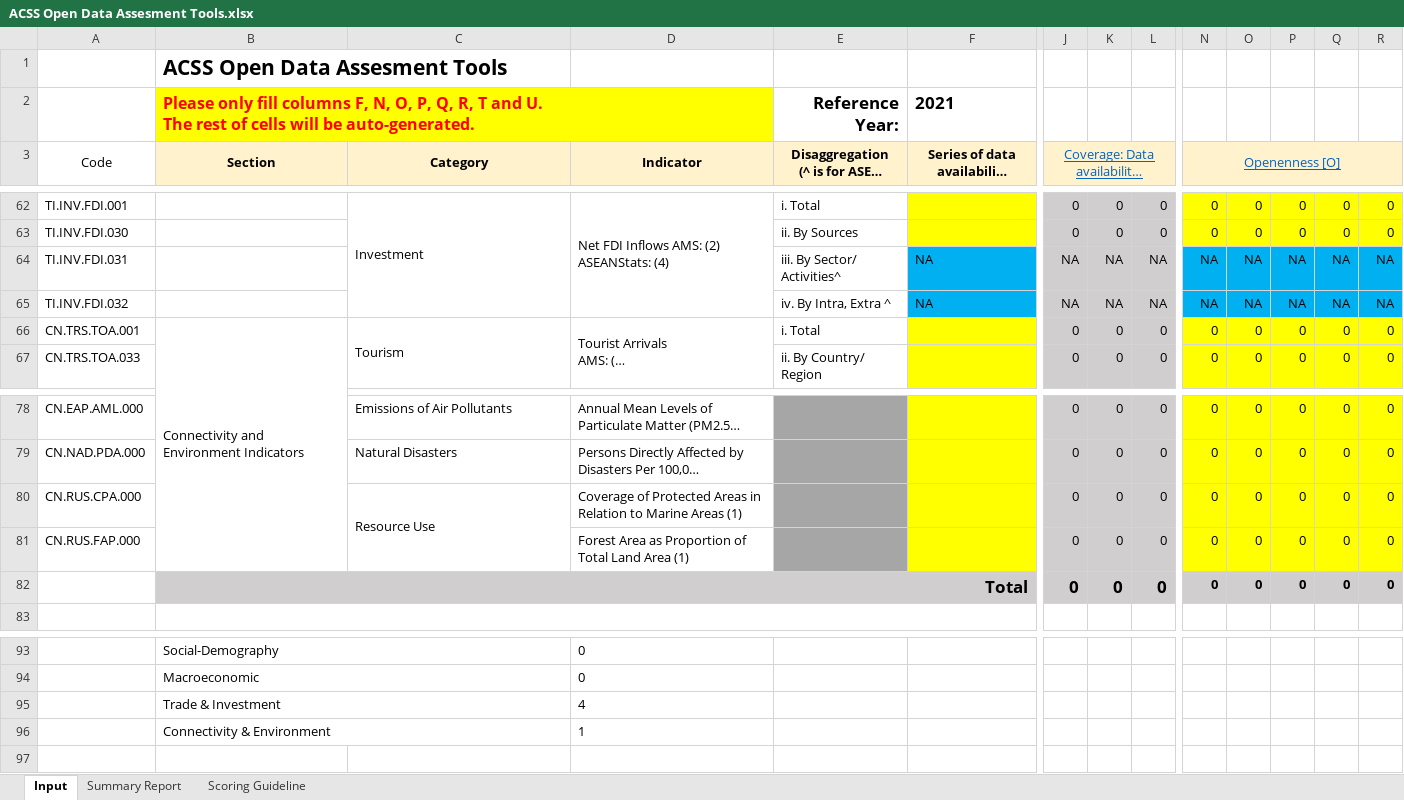
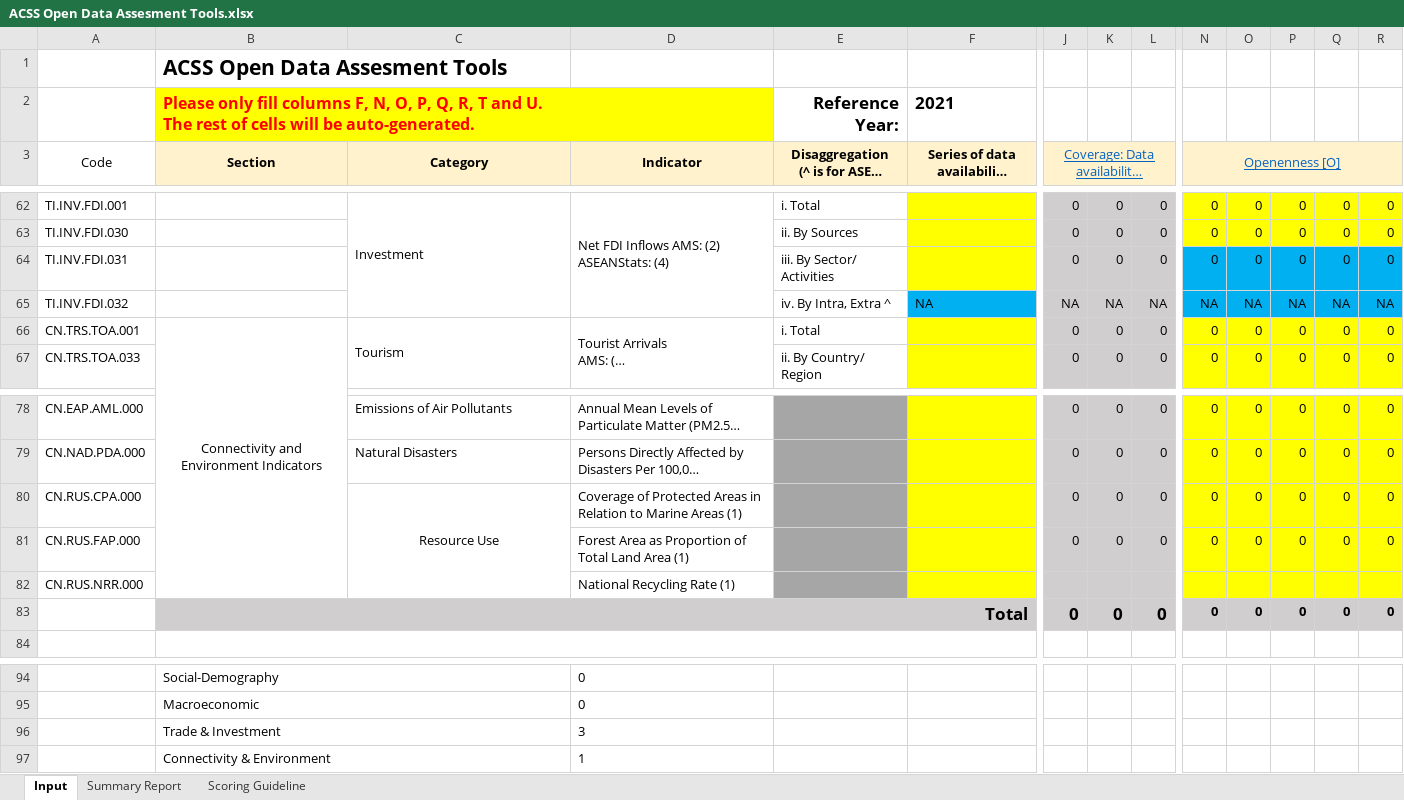
Before and after one commit to sueka-putra/opendata, an Excel workbook: public/templates/ACSS Open Data Assesment Tools.xlsx, sheet Input, drawn as a sheet; only a part is shown, gaps mark what is left out; long unchanged cells end in …; values as stored, in another font and other column widths than the file's, no borders; addresses are those after the commit; rows hold the shown columns only; the diff names each change by its address in the sheet, - before the commit and + after, or states it on an @@ line.

```diff
--- a/public/templates/ACSS Open Data Assesment Tools.xlsx (sheet Input)
+++ b/public/templates/ACSS Open Data Assesment Tools.xlsx (sheet Input)
-E64: iii. By Sector/ Activities^
+E64: iii. By Sector/ Activities
-F64: NA
+F64: (empty)
-F64 fill: #00B0F0
+F64 fill: #FFFF00
-J64: NA
+J64: 0
-K64: NA
+K64: 0
-L64: NA
+L64: 0
-N64 (Openenness [O]): NA
+N64 (Openenness [O]): 0
-O64: NA
+O64: 0
-P64: NA
+P64: 0
-Q64: NA
+Q64: 0
-R64: NA
+R64: 0
-B66 alignment: left
+B66 alignment: center
-C80 alignment: left
+C80 alignment: center
+row 82: CN.RUS.NRR.000 |  |  | National Recycling Rate (1)
-D96 (Indicator): 4
+D96 (Indicator): 3
```
Also changed, not shown: sheet Summary Report, 18 other files.
